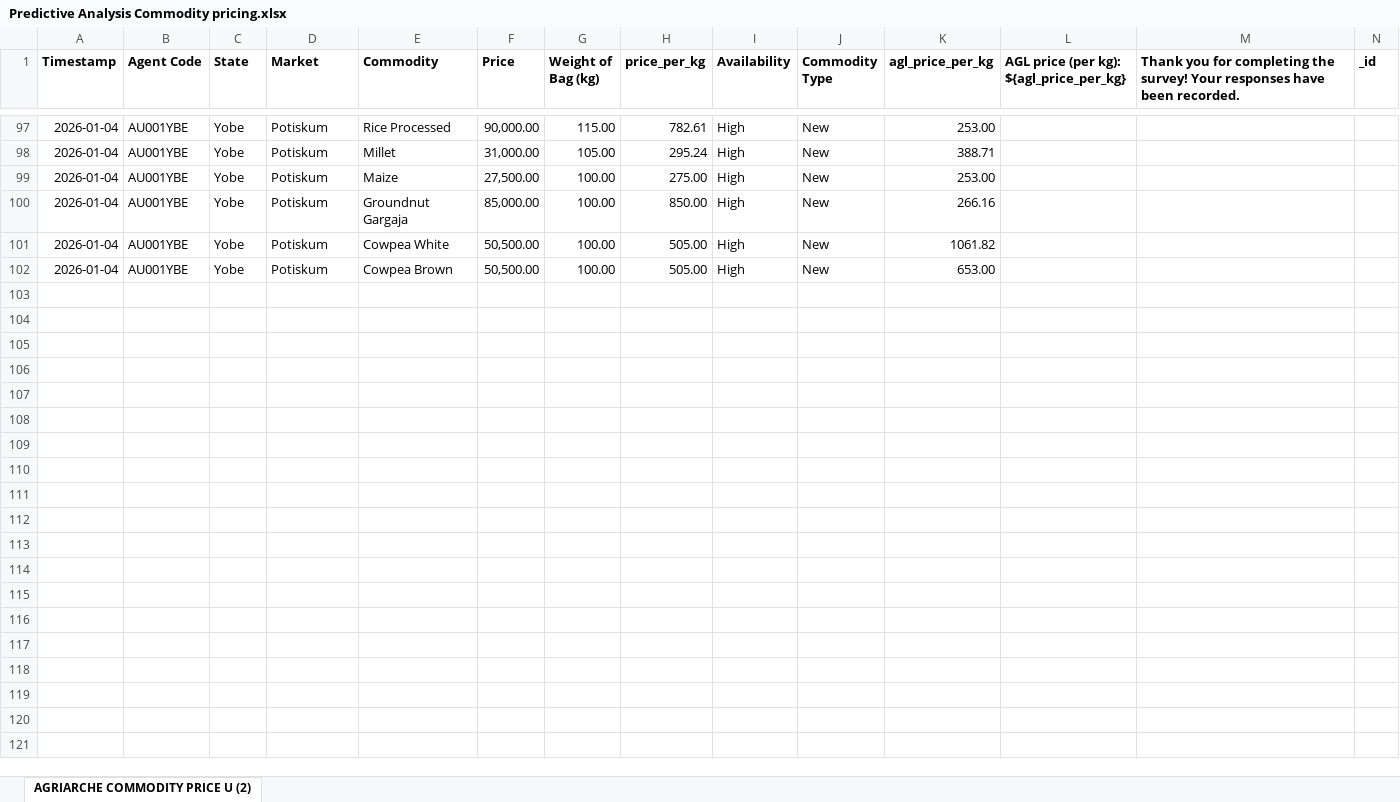
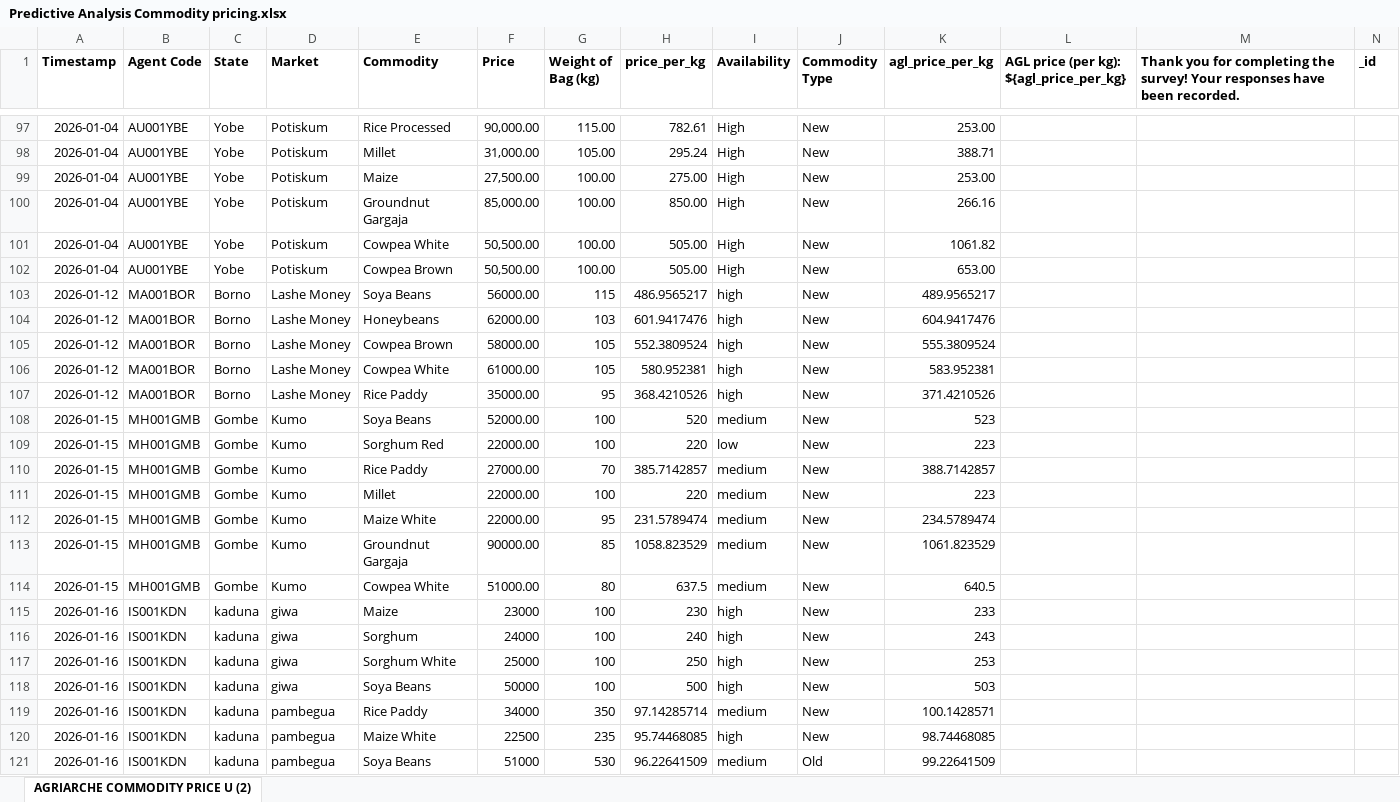
Before and after one commit to Rowland2/agriarche-market-intelligence, an Excel workbook: Predictive Analysis Commodity pricing.xlsx, sheet AGRIARCHE COMMODITY PRICE U (2), drawn as a sheet; only a part is shown, gaps mark what is left out; values as stored, in another font and other column widths than the file's, no borders; rows hold the shown columns only; the diff covers the shown part only; the diff names each change by its address in the sheet, - before the commit and + after, or states it on an @@ line.

Commit message:
Add files via upload

```diff
--- a/Predictive Analysis Commodity pricing.xlsx (sheet AGRIARCHE COMMODITY PRICE U (2))
+++ b/Predictive Analysis Commodity pricing.xlsx (sheet AGRIARCHE COMMODITY PRICE U (2))
+row 103: 2026-01-12 | MA001BOR | Borno | Lashe Money | Soya Beans | 56000.00 | 115 | 486.9565217 | high | New | 489.9565217
+row 104: 2026-01-12 | MA001BOR | Borno | Lashe Money | Honeybeans | 62000.00 | 103 | 601.9417476 | high | New | 604.9417476
+row 105: 2026-01-12 | MA001BOR | Borno | Lashe Money | Cowpea Brown | 58000.00 | 105 | 552.3809524 | high | New | 555.3809524
+row 106: 2026-01-12 | MA001BOR | Borno | Lashe Money | Cowpea White | 61000.00 | 105 | 580.952381 | high | New | 583.952381
+row 107: 2026-01-12 | MA001BOR | Borno | Lashe Money | Rice Paddy | 35000.00 | 95 | 368.4210526 | high | New | 371.4210526
+row 108: 2026-01-15 | MH001GMB | Gombe | Kumo | Soya Beans | 52000.00 | 100 | 520 | medium | New | 523
+row 109: 2026-01-15 | MH001GMB | Gombe | Kumo | Sorghum Red | 22000.00 | 100 | 220 | low | New | 223
+row 110: 2026-01-15 | MH001GMB | Gombe | Kumo | Rice Paddy | 27000.00 | 70 | 385.7142857 | medium | New | 388.7142857
+row 111: 2026-01-15 | MH001GMB | Gombe | Kumo | Millet | 22000.00 | 100 | 220 | medium | New | 223
+row 112: 2026-01-15 | MH001GMB | Gombe | Kumo | Maize White | 22000.00 | 95 | 231.5789474 | medium | New | 234.5789474
+row 113: 2026-01-15 | MH001GMB | Gombe | Kumo | Groundnut Gargaja | 90000.00 | 85 | 1058.823529 | medium | New | 1061.823529
+row 114: 2026-01-15 | MH001GMB | Gombe | Kumo | Cowpea White | 51000.00 | 80 | 637.5 | medium | New | 640.5
+row 115: 2026-01-16 | IS001KDN | kaduna | giwa | Maize | 23000 | 100 | 230 | high | New | 233
+row 116: 2026-01-16 | IS001KDN | kaduna | giwa | Sorghum | 24000 | 100 | 240 | high | New | 243
+row 117: 2026-01-16 | IS001KDN | kaduna | giwa | Sorghum White | 25000 | 100 | 250 | high | New | 253
+row 118: 2026-01-16 | IS001KDN | kaduna | giwa | Soya Beans | 50000 | 100 | 500 | high | New | 503
+row 119: 2026-01-16 | IS001KDN | kaduna | pambegua | Rice Paddy | 34000 | 350 | 97.14285714 | medium | New | 100.1428571
+row 120: 2026-01-16 | IS001KDN | kaduna | pambegua | Maize White | 22500 | 235 | 95.74468085 | high | New | 98.74468085
+row 121: 2026-01-16 | IS001KDN | kaduna | pambegua | Soya Beans | 51000 | 530 | 96.22641509 | medium | Old | 99.22641509
```
Also changed, not shown: 17 added rows elsewhere in this sheet.
